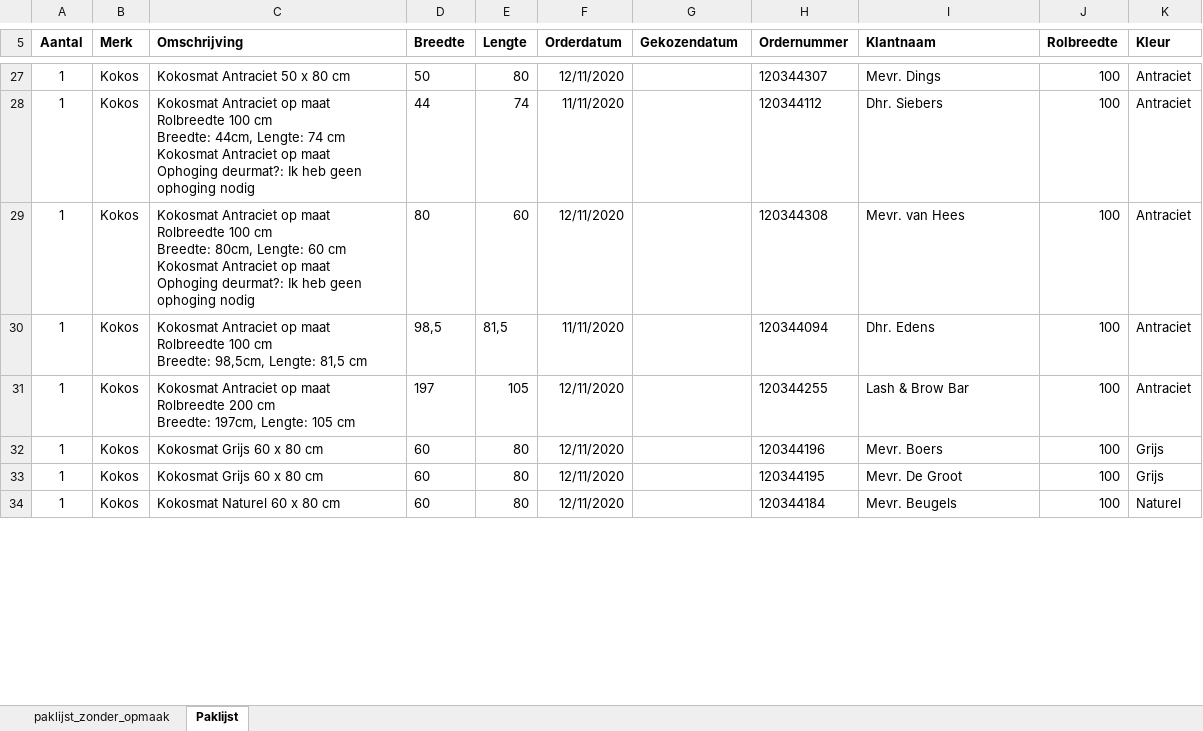
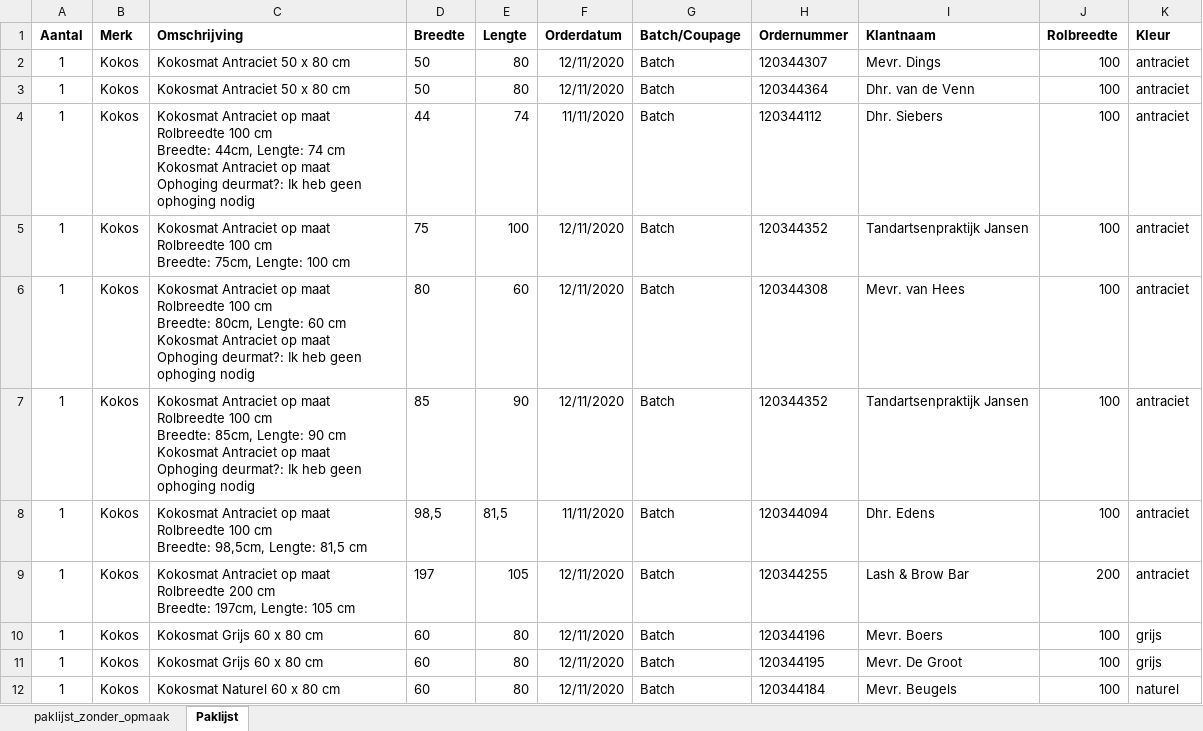
Before and after one commit to fmeccanici/2d_rectangle_packing, an Excel workbook: rectangle_packing/test_paklijsten/paklijst2.xlsx, sheet Paklijst, drawn as a sheet; only a part is shown, gaps mark what is left out; values as stored, in another font and other column widths than the file's, no borders; table styles not drawn; addresses are those after the commit; ↵ is a line break in a cell; the diff covers the shown part only; the diff names each change by its address in the sheet, - before the commit and + after, or states it on an @@ line.

```diff
--- a/rectangle_packing/test_paklijsten/paklijst2.xlsx (sheet Paklijst)
+++ b/rectangle_packing/test_paklijsten/paklijst2.xlsx (sheet Paklijst)
-G1: Gekozendatum
+G1: Batch/Coupage
-G2 (Batch/Coupage): (empty)
+G2 (Batch/Coupage): Batch
-K2 (Kleur): Antraciet
+K2 (Kleur): antraciet
+row 3: 1 | Kokos | Kokosmat Antraciet 50 x 80 cm | 50 | 80 | 12/11/2020 | Batch | 120344364 | Dhr. van de Venn | 100 | antraciet
-G4 (Batch/Coupage): (empty)
+G4 (Batch/Coupage): Batch
-K4 (Kleur): Antraciet
+K4 (Kleur): antraciet
+row 5: 1 | Kokos | Kokosmat Antraciet op maat ↵ Rolbreedte 100 cm ↵ Breedte: 75cm, Lengte: 100 cm | 75 | 100 | 12/11/2020 | Batch | 120344352 | Tandartsenpraktijk Jansen | 100 | antraciet
-G6 (Batch/Coupage): (empty)
+G6 (Batch/Coupage): Batch
-K6 (Kleur): Antraciet
+K6 (Kleur): antraciet
+row 7: 1 | Kokos | Kokosmat Antraciet op maat ↵ Rolbreedte 100 cm ↵ Breedte: 85cm, Lengte: 90 cm ↵ Kokosmat Antraciet op maat ↵ Ophoging deurmat?: Ik heb geen ophoging nodig | 85 | 90 | 12/11/2020 | Batch | 120344352 | Tandartsenpraktijk Jansen | 100 | antraciet
-G8:G12 (Batch/Coupage): (empty)
+G8:G12 (Batch/Coupage): Batch
-K8:K9 (Kleur): Antraciet
+K8:K9 (Kleur): antraciet
-J9 (Rolbreedte): 100
+J9 (Rolbreedte): 200
-K10:K11 (Kleur): Grijs
+K10:K11 (Kleur): grijs
-K12 (Kleur): Naturel
+K12 (Kleur): naturel
```
Also changed, not shown: 6 added rows, 49 removed rows and 37 edited cells elsewhere in this sheet, sheet paklijst_zonder_opmaak, rectangle_packing/test_paklijsten/paklijst3.xlsx, 12 other files.
